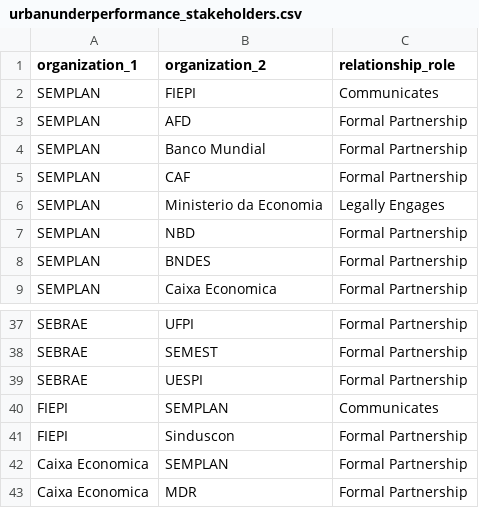
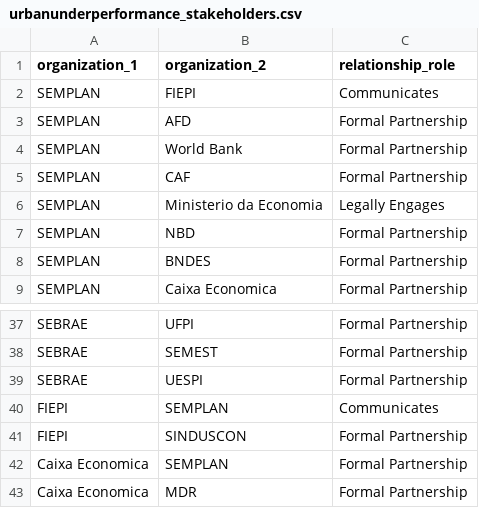
Before and after one commit to RelationalAI/un-crpt, a CSV file: data/urbanunderperformance_stakeholders.csv, drawn as a sheet; only a part is shown, gaps mark what is left out.

Commit message:
Update urbanunderperformance_stakeholders.csv

```diff
--- a/data/urbanunderperformance_stakeholders.csv
+++ b/data/urbanunderperformance_stakeholders.csv
@@ -3,3 +3,3 @@ SEMPLAN;FIEPI;Communicates
 SEMPLAN;AFD;Formal Partnership
-SEMPLAN;Banco Mundial;Formal Partnership
+SEMPLAN;World Bank;Formal Partnership
 SEMPLAN;CAF;Formal Partnership
@@ -40,3 +40,3 @@ SEBRAE;UESPI;Formal Partnership
 FIEPI;SEMPLAN;Communicates
-FIEPI;Sinduscon;Formal Partnership
+FIEPI;SINDUSCON;Formal Partnership
 Caixa Economica;SEMPLAN;Formal Partnership
```
